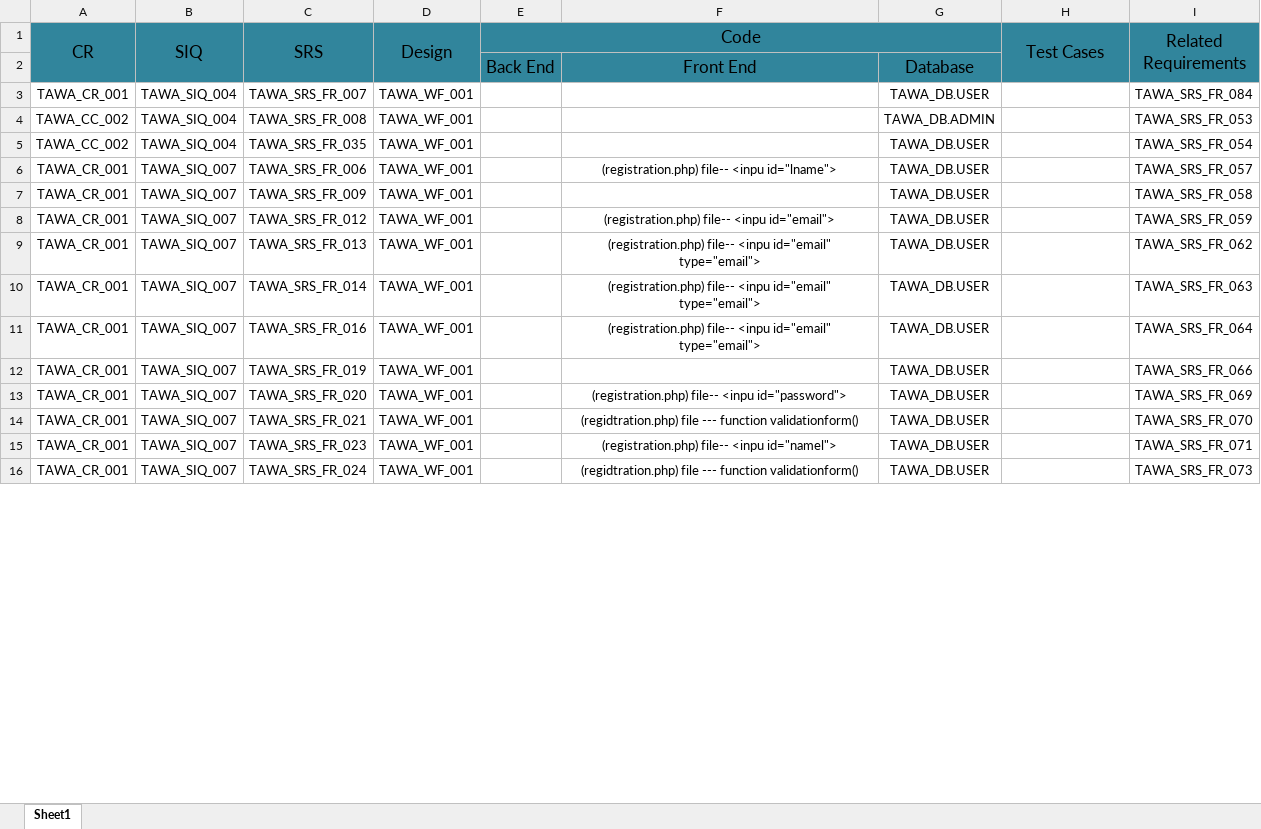
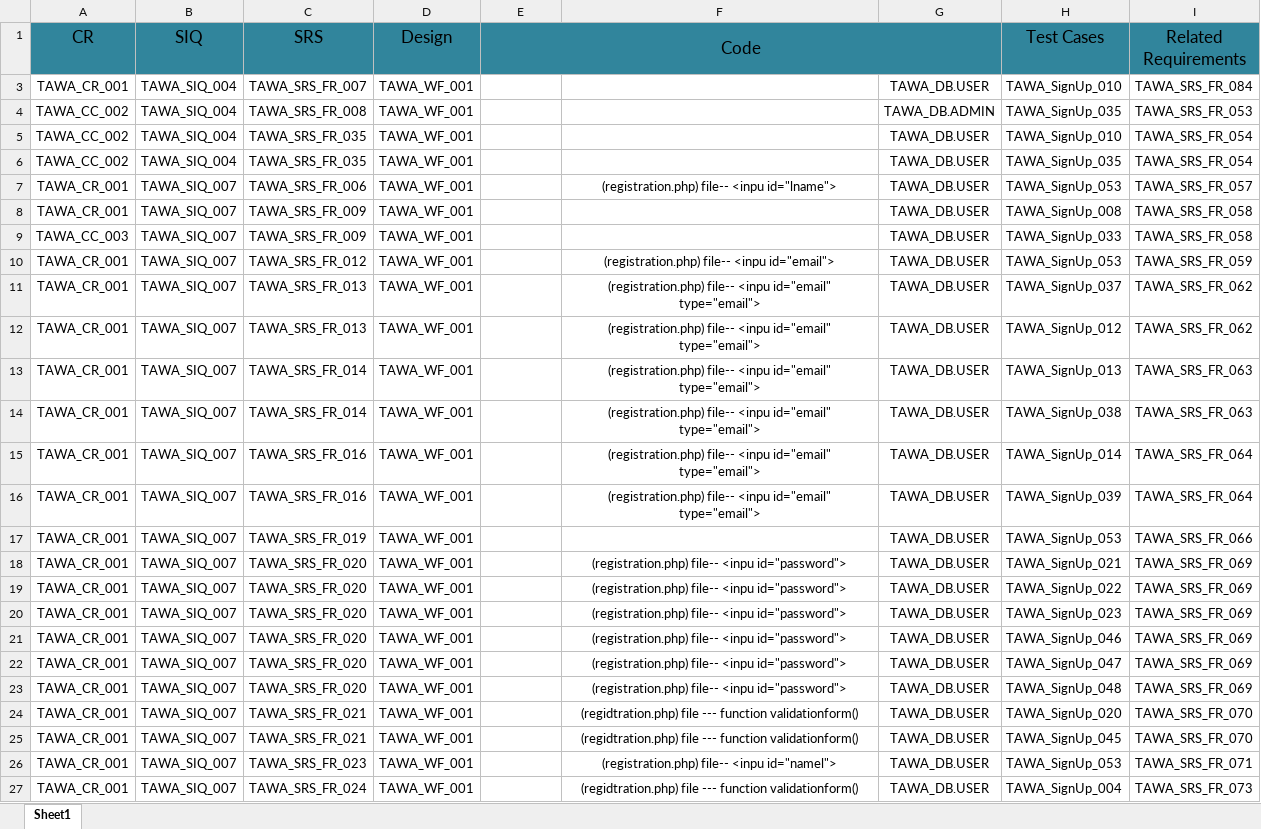
Before and after one commit to asmaahamdy250/Travel-Adviser-Web-Application, an Excel workbook: Requirements/Technical Requirements/Traceability Matrix/TAWA_RTM.xlsx, sheet Sheet1, drawn as a sheet; only a part is shown; values as stored, in another font and other column widths than the file's, no borders; removed rows and columns are numbered as before the commit, all else as after; the diff covers the shown part only; the diff names each change by its address in the sheet, - before the commit and + after, or states it on an @@ line.

Commit message:
Update TAWA_RTM.xlsx

```diff
--- a/Requirements/Technical Requirements/Traceability Matrix/TAWA_RTM.xlsx (sheet Sheet1)
+++ b/Requirements/Technical Requirements/Traceability Matrix/TAWA_RTM.xlsx (sheet Sheet1)
-A1:A2 merged
-B1:B2 merged
-C1:C2 merged
-D1:D2 merged
-H1:H2 merged
-I1:I2 merged
@@ row 2 hidden:  |  |  |  | Back End | Front End | Database @@
-H3 (Test Cases): (empty)
+H3 (Test Cases): TAWA_SignUp_010
-H4 (Test Cases): (empty)
+H4 (Test Cases): TAWA_SignUp_035
-H5 (Test Cases): (empty)
+H5 (Test Cases): TAWA_SignUp_010
+row 6: TAWA_CC_002 | TAWA_SIQ_004 | TAWA_SRS_FR_035 | TAWA_WF_001 |  |  | TAWA_DB.USER | TAWA_SignUp_035 | TAWA_SRS_FR_054
-H7 (Test Cases): (empty)
+H7 (Test Cases): TAWA_SignUp_053
-H8 (Test Cases): (empty)
+H8 (Test Cases): TAWA_SignUp_008
+row 9: TAWA_CC_003 | TAWA_SIQ_007 | TAWA_SRS_FR_009 | TAWA_WF_001 |  |  | TAWA_DB.USER | TAWA_SignUp_033 | TAWA_SRS_FR_058
-H10 (Test Cases): (empty)
+H10 (Test Cases): TAWA_SignUp_053
-H11 (Test Cases): (empty)
+H11 (Test Cases): TAWA_SignUp_037
+row 12: TAWA_CR_001 | TAWA_SIQ_007 | TAWA_SRS_FR_013 | TAWA_WF_001 |  | (registration.php) file-- <inpu id="email" type="email"> | TAWA_DB.USER | TAWA_SignUp_012 | TAWA_SRS_FR_062
-H13 (Test Cases): (empty)
+H13 (Test Cases): TAWA_SignUp_013
+row 14: TAWA_CR_001 | TAWA_SIQ_007 | TAWA_SRS_FR_014 | TAWA_WF_001 |  | (registration.php) file-- <inpu id="email" type="email"> | TAWA_DB.USER | TAWA_SignUp_038 | TAWA_SRS_FR_063
-H15 (Test Cases): (empty)
+H15 (Test Cases): TAWA_SignUp_014
+row 16: TAWA_CR_001 | TAWA_SIQ_007 | TAWA_SRS_FR_016 | TAWA_WF_001 |  | (registration.php) file-- <inpu id="email" type="email"> | TAWA_DB.USER | TAWA_SignUp_039 | TAWA_SRS_FR_064
-H17 (Test Cases): (empty)
+H17 (Test Cases): TAWA_SignUp_053
-H18 (Test Cases): (empty)
+H18 (Test Cases): TAWA_SignUp_021
+row 19: TAWA_CR_001 | TAWA_SIQ_007 | TAWA_SRS_FR_020 | TAWA_WF_001 |  | (registration.php) file-- <inpu id="password"> | TAWA_DB.USER | TAWA_SignUp_022 | TAWA_SRS_FR_069
+row 20: TAWA_CR_001 | TAWA_SIQ_007 | TAWA_SRS_FR_020 | TAWA_WF_001 |  | (registration.php) file-- <inpu id="password"> | TAWA_DB.USER | TAWA_SignUp_023 | TAWA_SRS_FR_069
+row 21: TAWA_CR_001 | TAWA_SIQ_007 | TAWA_SRS_FR_020 | TAWA_WF_001 |  | (registration.php) file-- <inpu id="password"> | TAWA_DB.USER | TAWA_SignUp_046 | TAWA_SRS_FR_069
+row 22: TAWA_CR_001 | TAWA_SIQ_007 | TAWA_SRS_FR_020 | TAWA_WF_001 |  | (registration.php) file-- <inpu id="password"> | TAWA_DB.USER | TAWA_SignUp_047 | TAWA_SRS_FR_069
+row 23: TAWA_CR_001 | TAWA_SIQ_007 | TAWA_SRS_FR_020 | TAWA_WF_001 |  | (registration.php) file-- <inpu id="password"> | TAWA_DB.USER | TAWA_SignUp_048 | TAWA_SRS_FR_069
-H24 (Test Cases): (empty)
+H24 (Test Cases): TAWA_SignUp_020
+row 25: TAWA_CR_001 | TAWA_SIQ_007 | TAWA_SRS_FR_021 | TAWA_WF_001 |  | (regidtration.php) file --- function validationform() | TAWA_DB.USER | TAWA_SignUp_045 | TAWA_SRS_FR_070
-H26 (Test Cases): (empty)
+H26 (Test Cases): TAWA_SignUp_053
-H27 (Test Cases): (empty)
+H27 (Test Cases): TAWA_SignUp_004
```
Also changed, not shown: 30 added rows, 65 hidden or unhidden rows, 72 edited cells and cell formats elsewhere in this sheet, hidden cells.
